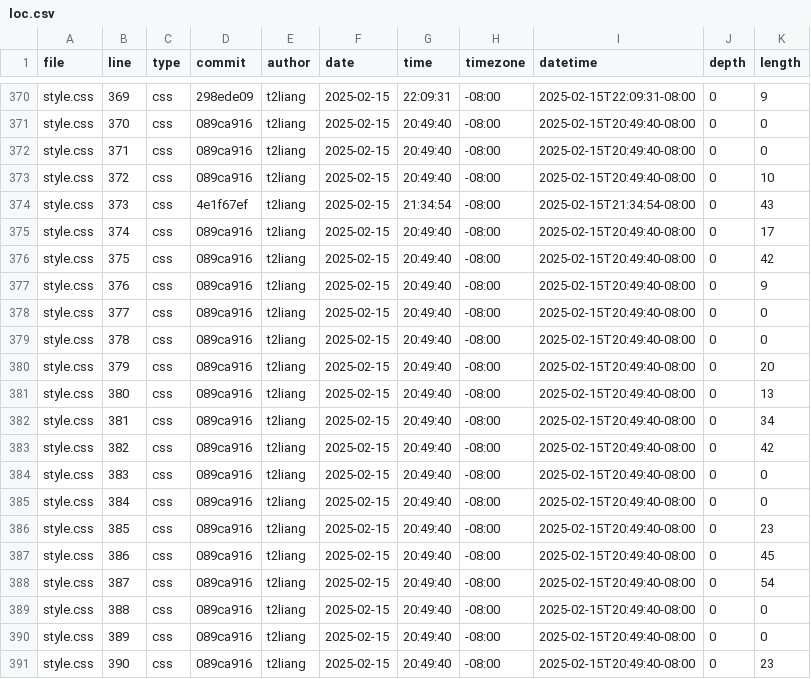
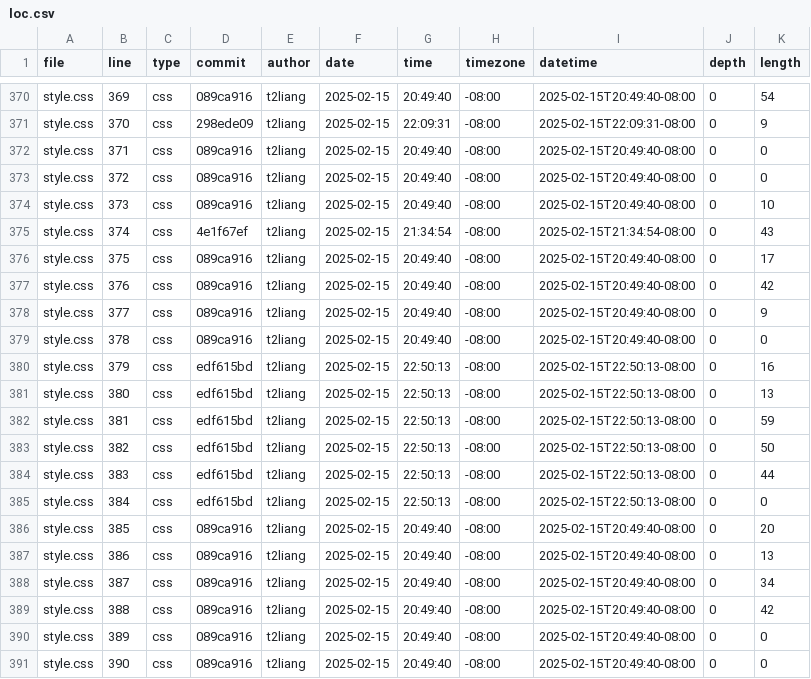
Before and after one commit to t2liang/portfolio, a CSV file: meta/loc.csv, drawn as a sheet; only a part is shown, gaps mark what is left out; the diff covers the shown part only; the diff names each change by its address in the sheet, - before the commit and + after, or states it on an @@ line.

```diff
--- a/meta/loc.csv
+++ b/meta/loc.csv
-D370 (commit): 298ede09
+D370 (commit): 089ca916
-G370 (time): 22:09:31
+G370 (time): 20:49:40
-I370 (datetime): 2025-02-15T22:09:31-08:00
+I370 (datetime): 2025-02-15T20:49:40-08:00
-K370 (length): 9
+K370 (length): 54
-D371 (commit): 089ca916
+D371 (commit): 298ede09
-G371 (time): 20:49:40
+G371 (time): 22:09:31
-I371 (datetime): 2025-02-15T20:49:40-08:00
+I371 (datetime): 2025-02-15T22:09:31-08:00
-K371 (length): 0
+K371 (length): 9
-K373 (length): 10
+K373 (length): 0
-D374 (commit): 4e1f67ef
+D374 (commit): 089ca916
-G374 (time): 21:34:54
+G374 (time): 20:49:40
-I374 (datetime): 2025-02-15T21:34:54-08:00
+I374 (datetime): 2025-02-15T20:49:40-08:00
-K374 (length): 43
+K374 (length): 10
-D375 (commit): 089ca916
+D375 (commit): 4e1f67ef
-G375 (time): 20:49:40
+G375 (time): 21:34:54
-I375 (datetime): 2025-02-15T20:49:40-08:00
+I375 (datetime): 2025-02-15T21:34:54-08:00
-K375 (length): 17
+K375 (length): 43
-K376 (length): 42
+K376 (length): 17
-K377 (length): 9
+K377 (length): 42
-K378 (length): 0
+K378 (length): 9
-D380:D385 (commit): 089ca916
+D380:D385 (commit): edf615bd
-G380:G385 (time): 20:49:40
+G380:G385 (time): 22:50:13
-I380:I385 (datetime): 2025-02-15T20:49:40-08:00
+I380:I385 (datetime): 2025-02-15T22:50:13-08:00
-K380 (length): 20
+K380 (length): 16
-K382 (length): 34
+K382 (length): 59
-K383 (length): 42
+K383 (length): 50
-K384 (length): 0
+K384 (length): 44
-K386 (length): 23
+K386 (length): 20
-K387 (length): 45
+K387 (length): 13
-K388 (length): 54
+K388 (length): 34
-K389 (length): 0
+K389 (length): 42
-K391 (length): 23
+K391 (length): 0
```
Also changed, not shown: 6 added rows and 41 edited cells elsewhere in this file.
